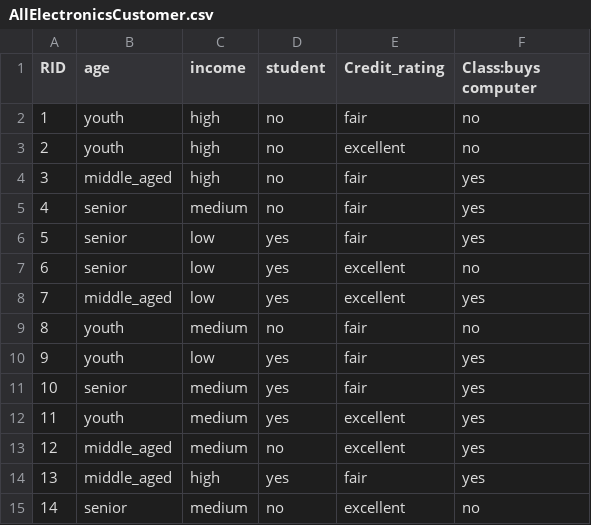
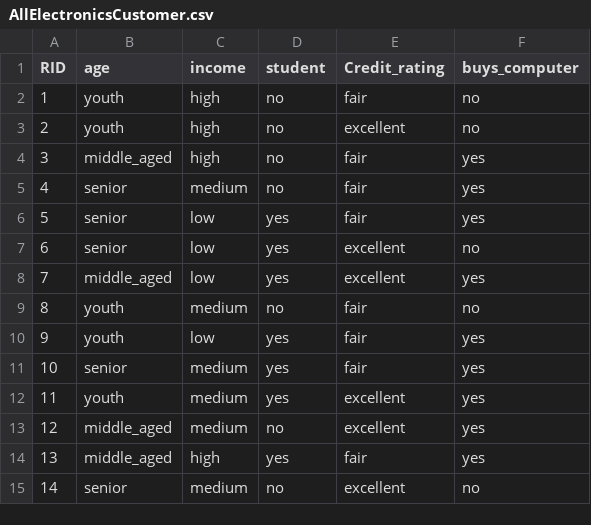
Before and after one commit to KLDataAnalytics/Data-Warehouse-Mining, a CSV file: AllElectronicsCustomer.csv, drawn as a sheet; the diff names each change by its address in the sheet, - before the commit and + after, or states it on an @@ line.

Commit message:
Lab-9 InLab-1

```diff
--- a/AllElectronicsCustomer.csv
+++ b/AllElectronicsCustomer.csv
-F1: Class:buys computer
+F1: buys_computer
```
